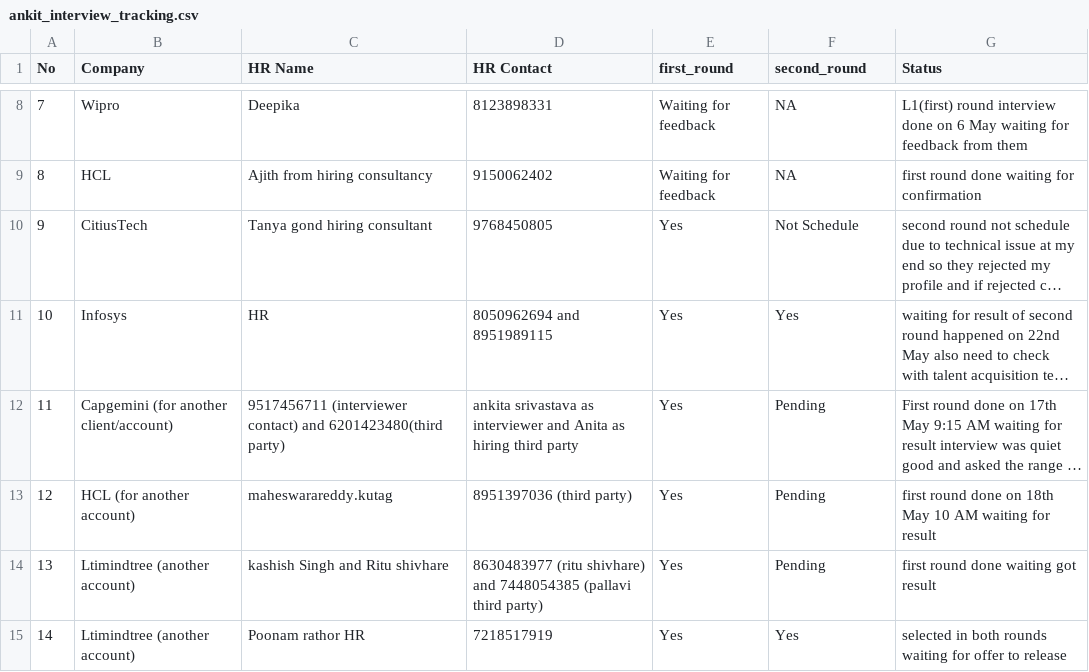
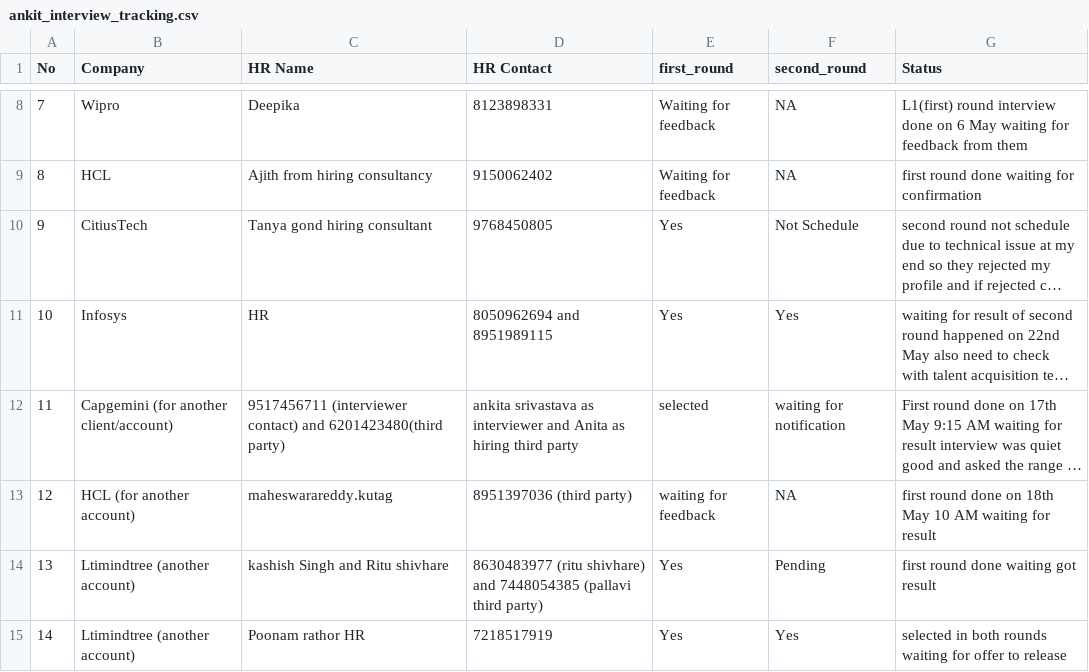
Before and after one commit to ankitshivane/Interview-preparation, a CSV file: ankit_interview_tracking.csv, drawn as a sheet; only a part is shown, gaps mark what is left out; long unchanged cells end in …; the diff names each change by its address in the sheet, - before the commit and + after, or states it on an @@ line.

Commit message:
Update ankit_interview_tracking.csv

```diff
--- a/ankit_interview_tracking.csv
+++ b/ankit_interview_tracking.csv
-E12 (first_round): Yes
+E12 (first_round): selected
-F12 (second_round): Pending
+F12 (second_round): waiting for notification
-E13 (first_round): Yes
+E13 (first_round): waiting for feedback
-F13 (second_round): Pending
+F13 (second_round): NA
```
